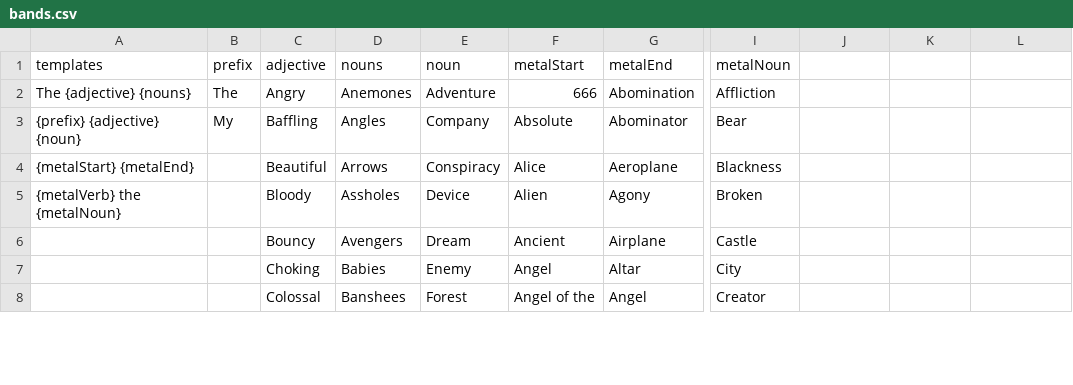
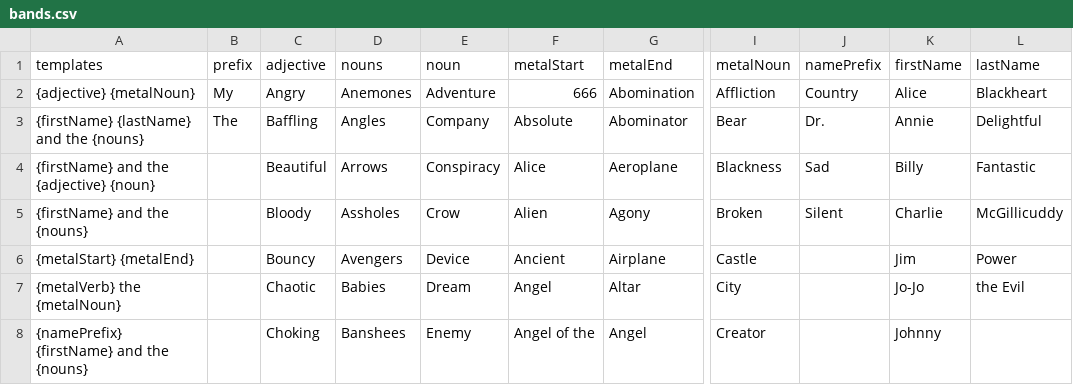
Before and after one commit to saltire/blands, a CSV file: data/bands.csv, drawn as a sheet; only a part is shown, gaps mark what is left out; the diff covers the shown part only; the diff names each change by its address in the sheet, - before the commit and + after, or states it on an @@ line.

Commit message:
Update packages; update bands csv

```diff
--- a/data/bands.csv
+++ b/data/bands.csv
-J1: (empty)
+J1: namePrefix
-K1: (empty)
+K1: firstName
-L1: (empty)
+L1: lastName
-A2 (templates): The {adjective} {nouns}
+A2 (templates): {adjective} {metalNoun}
-B2 (prefix): The
+B2 (prefix): My
-J2 (namePrefix): (empty)
+J2 (namePrefix): Country
-K2 (firstName): (empty)
+K2 (firstName): Alice
-L2 (lastName): (empty)
+L2 (lastName): Blackheart
-A3 (templates): {prefix} {adjective} {noun}
+A3 (templates): {firstName} {lastName} and the {nouns}
-B3 (prefix): My
+B3 (prefix): The
-J3 (namePrefix): (empty)
+J3 (namePrefix): Dr.
-K3 (firstName): (empty)
+K3 (firstName): Annie
-L3 (lastName): (empty)
+L3 (lastName): Delightful
-A4 (templates): {metalStart} {metalEnd}
+A4 (templates): {firstName} and the {adjective} {noun}
-J4 (namePrefix): (empty)
+J4 (namePrefix): Sad
-K4 (firstName): (empty)
+K4 (firstName): Billy
-L4 (lastName): (empty)
+L4 (lastName): Fantastic
-A5 (templates): {metalVerb} the {metalNoun}
+A5 (templates): {firstName} and the {nouns}
-E5 (noun): Device
+E5 (noun): Crow
-J5 (namePrefix): (empty)
+J5 (namePrefix): Silent
-K5 (firstName): (empty)
+K5 (firstName): Charlie
-L5 (lastName): (empty)
+L5 (lastName): McGillicuddy
-A6 (templates): (empty)
+A6 (templates): {metalStart} {metalEnd}
-E6 (noun): Dream
+E6 (noun): Device
-K6 (firstName): (empty)
+K6 (firstName): Jim
-L6 (lastName): (empty)
+L6 (lastName): Power
-A7 (templates): (empty)
+A7 (templates): {metalVerb} the {metalNoun}
-C7 (adjective): Choking
+C7 (adjective): Chaotic
-E7 (noun): Enemy
+E7 (noun): Dream
-K7 (firstName): (empty)
+K7 (firstName): Jo-Jo
-L7 (lastName): (empty)
+L7 (lastName): the Evil
-A8 (templates): (empty)
+A8 (templates): {namePrefix} {firstName} and the {nouns}
-C8 (adjective): Colossal
+C8 (adjective): Choking
-E8 (noun): Forest
+E8 (noun): Enemy
-K8 (firstName): (empty)
+K8 (firstName): Johnny
```
Also changed, not shown: 93 edited cells elsewhere in this file, 2 other files.
